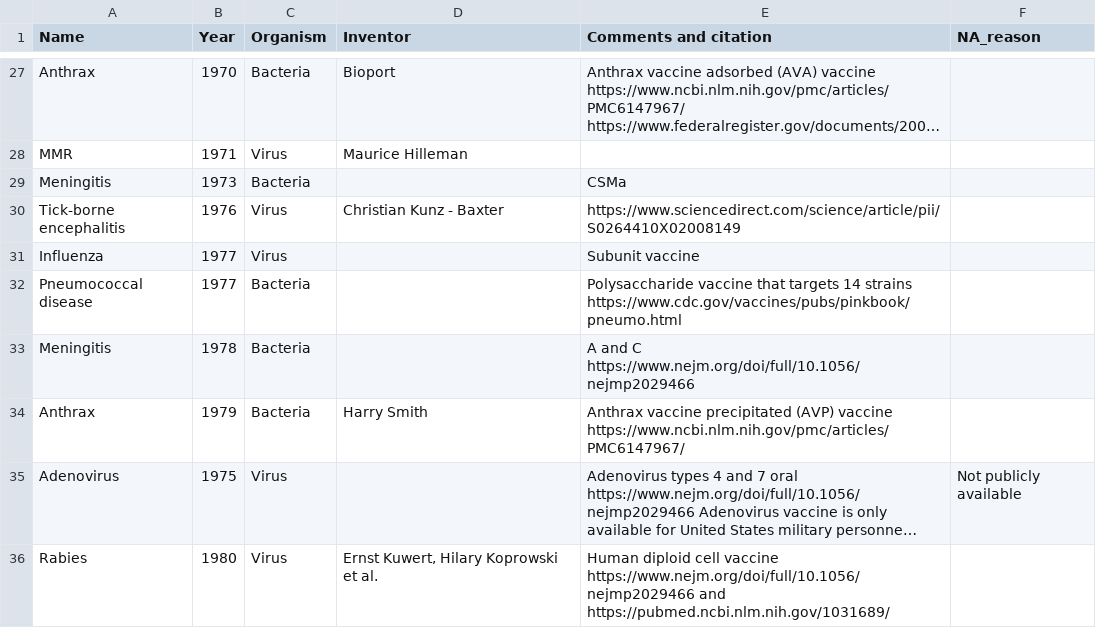
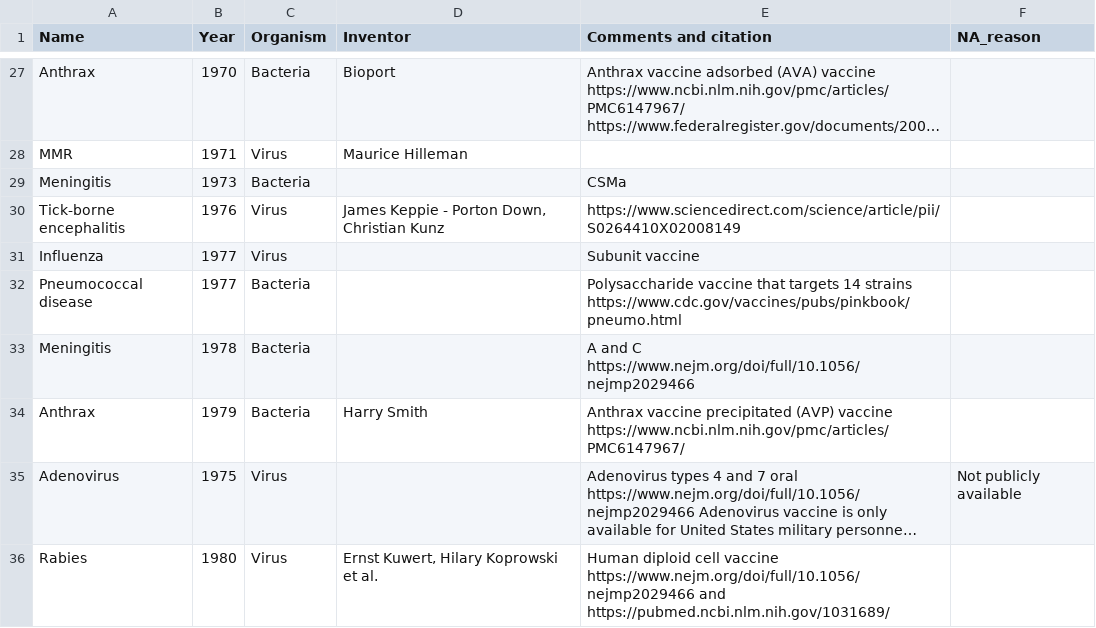
Before and after one commit to saloni-nd/scientific-discovery, a CSV file: vaccination_timeline/vaccine-discovery-dataset.csv, drawn as a sheet; only a part is shown, gaps mark what is left out; long unchanged cells end in ….

Commit message:
Update vaccine-discovery-dataset.csv
Added credit for TBE vaccine development to James Keppie

```diff
--- a/vaccination_timeline/vaccine-discovery-dataset.csv
+++ b/vaccination_timeline/vaccine-discovery-dataset.csv
@@ -29,3 +29,3 @@ MMR,1971,Virus,Maurice Hilleman,,
 Meningitis,1973,Bacteria,,CSMa,
-Tick-borne encephalitis,1976,Virus,Christian Kunz - Baxter,https://www.sciencedirect.com/science/article/pii/S0264410X02008149,
+Tick-borne encephalitis,1976,Virus,"James Keppie - Porton Down, Christian Kunz",https://www.sciencedirect.com/science/article/pii/S0264410X02008149,
 Influenza,1977,Virus,,Subunit vaccine,
```
